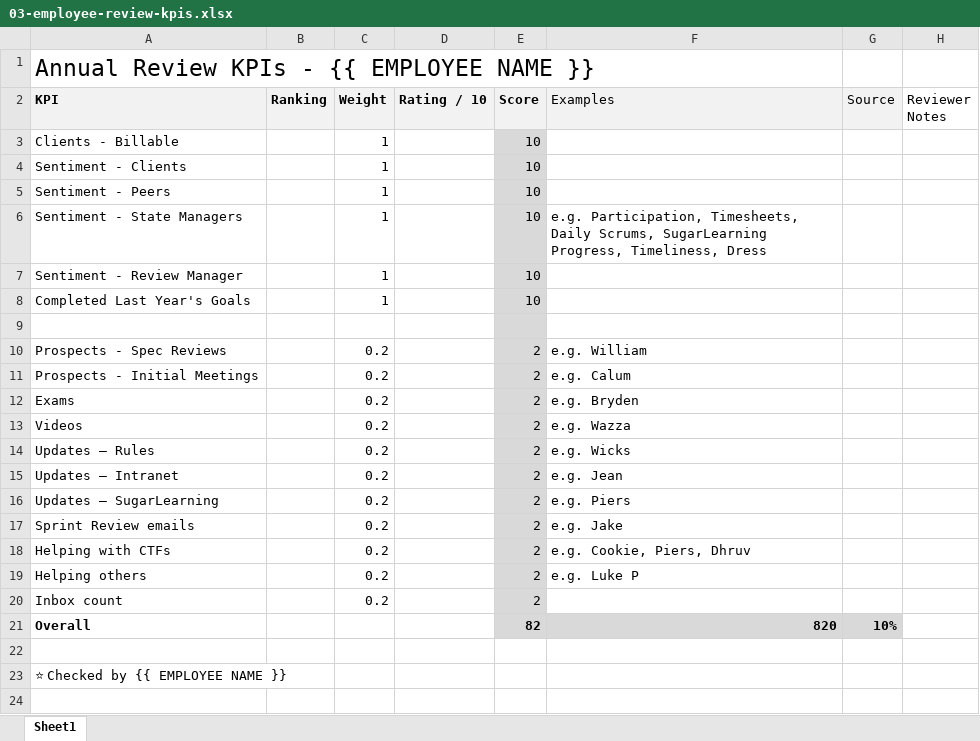
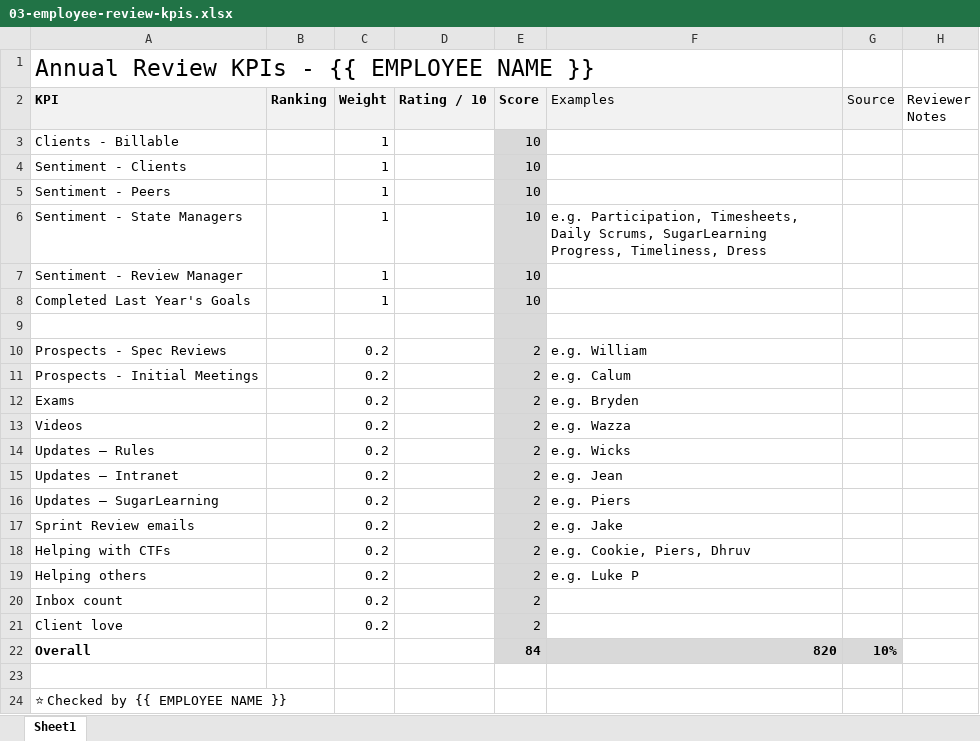
Before and after one commit to SSWConsulting/SSW.EmployeeKPIs, an Excel workbook: Templates/03-employee-review-kpis.xlsx, sheet Sheet1, drawn as a sheet; values as stored, in another font and other column widths than the file's, no borders; addresses are those after the commit; the diff names each change by its address in the sheet, - before the commit and + after, or states it on an @@ line.

Commit message:
Add client love as per Seth's request

```diff
--- a/Templates/03-employee-review-kpis.xlsx (sheet Sheet1)
+++ b/Templates/03-employee-review-kpis.xlsx (sheet Sheet1)
+row 21: Client love |  | 0.2 |  | 2
-E22 (Score): 82
+E22 (Score): 84
```
Also changed, not shown: formulas that keep their value, 1 other file.
